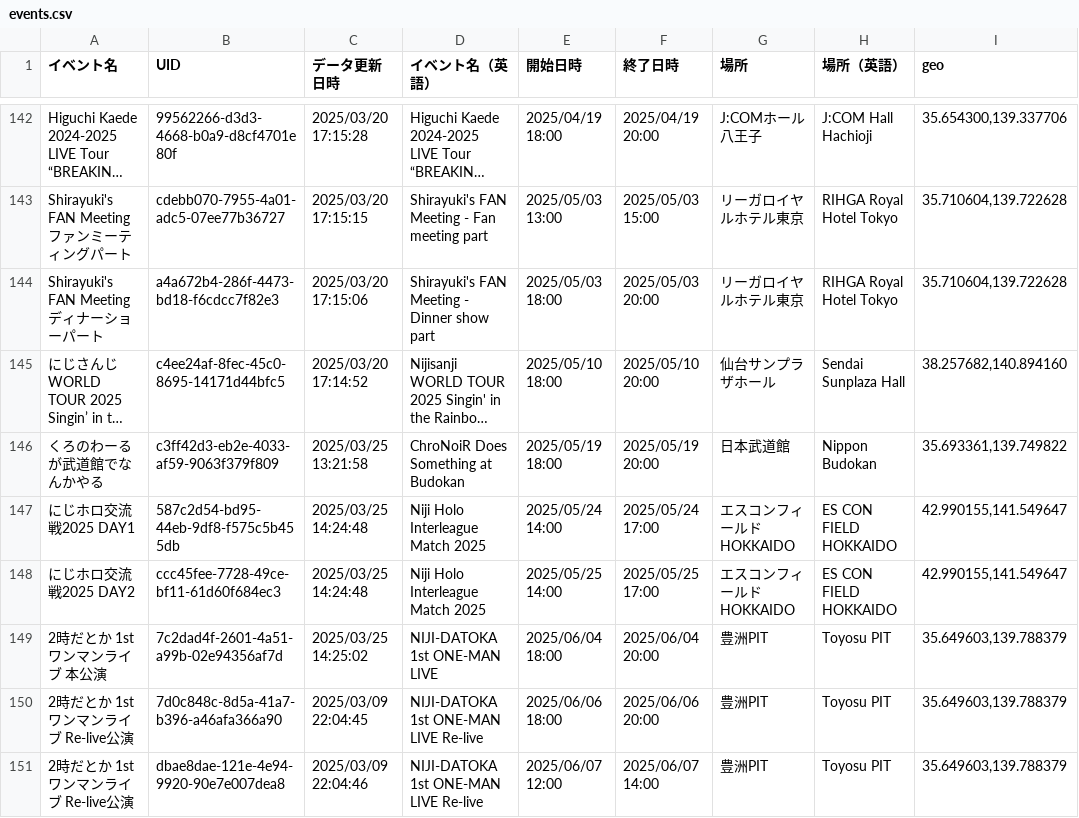
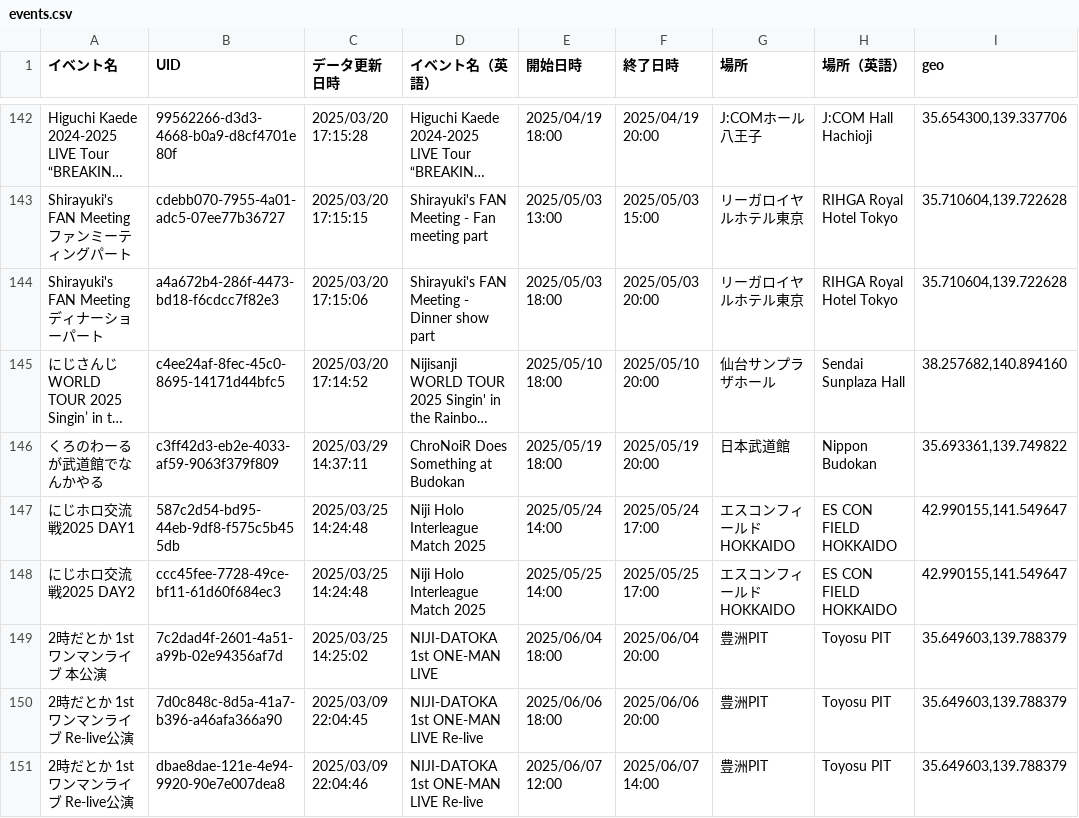
Before and after one commit to magicien/Nij.iCal, a CSV file: data/events.csv, drawn as a sheet; only a part is shown, gaps mark what is left out; long unchanged cells end in …; the diff names each change by its address in the sheet, - before the commit and + after, or states it on an @@ line.

```diff
--- a/data/events.csv
+++ b/data/events.csv
-C146 (データ更新日時): 2025/03/25 13:21:58
+C146 (データ更新日時): 2025/03/29 14:37:11
```
Also changed, not shown: data/tickets.csv, 12 other files.
